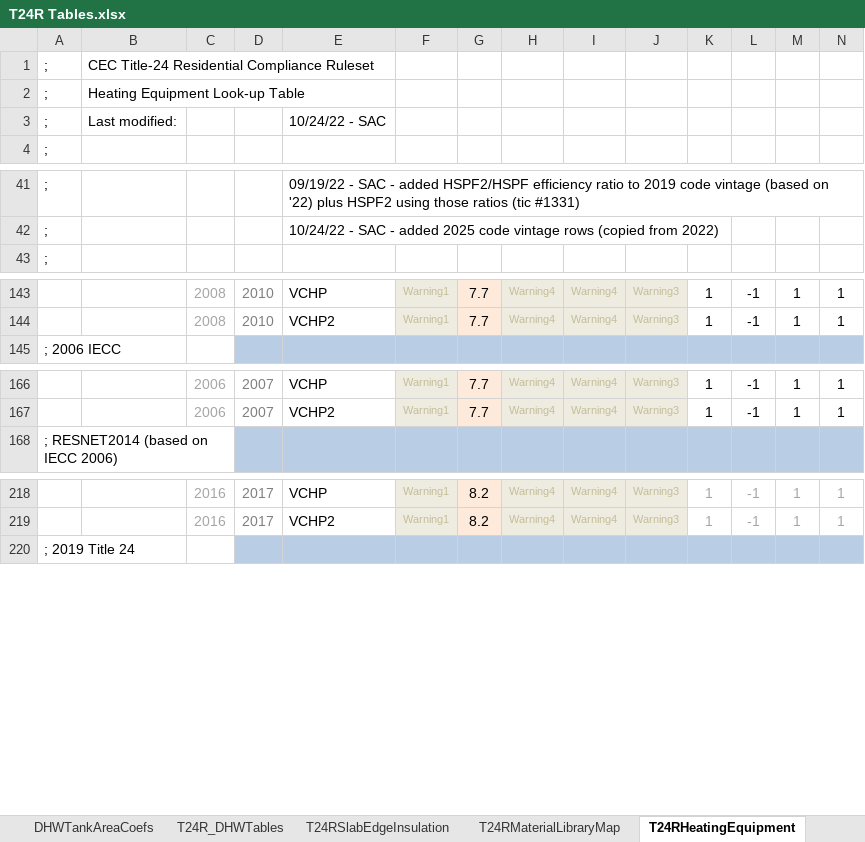
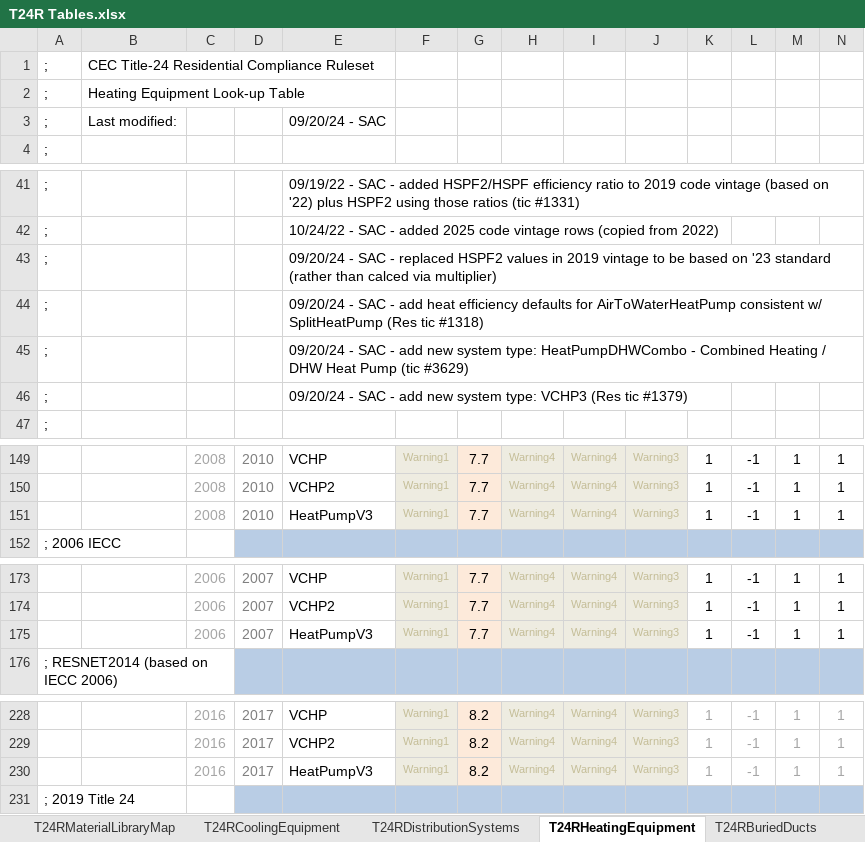
Before and after one commit to joesinger12/Sample-CBECC-Public-Mirror-from-Dev, an Excel workbook: RulesetDev/Rulesets/shared/T24R Tables.xlsx, sheet T24RHeatingEquipment, drawn as a sheet; only a part is shown, gaps mark what is left out; values as stored, in another font and other column widths than the file's, no borders; rows hold the shown columns only; the diff covers the shown part only; the diff names each change by its address in the sheet, - before the commit and + after, or states it on an @@ line.

Commit message:
SVN (com) commit #8617 by scriswellwsf       ruleset update migrating Harvest Thermal (HeatPumpDHWCombo) system and other features (bug fixes &amp; VCHP3) from CBECC-Res into CBECC (tic #3629)

```diff
--- a/RulesetDev/Rulesets/shared/T24R Tables.xlsx (sheet T24RHeatingEquipment)
+++ b/RulesetDev/Rulesets/shared/T24R Tables.xlsx (sheet T24RHeatingEquipment)
-E3: 10/24/22 - SAC
+E3: 09/20/24 - SAC
+row 43: ; |  |  |  | 09/20/24 - SAC - replaced HSPF2 values in 2019 vintage to be based on '23 standard (rather than calced via multiplier)
+row 44: ; |  |  |  | 09/20/24 - SAC - add heat efficiency defaults for AirToWaterHeatPump consistent w/ SplitHeatPump (Res tic #1318)
+row 45: ; |  |  |  | 09/20/24 - SAC - add new system type: HeatPumpDHWCombo - Combined Heating / DHW Heat Pump (tic #3629)
+row 46: ; |  |  |  | 09/20/24 - SAC - add new system type: VCHP3 (Res tic #1379)
+row 151:  |  | 2008 | 2010 | HeatPumpV3 | Warning1 | 7.7 | Warning4 | Warning4 | Warning3 | 1 | -1 | 1 | 1
+row 175:  |  | 2006 | 2007 | HeatPumpV3 | Warning1 | 7.7 | Warning4 | Warning4 | Warning3 | 1 | -1 | 1 | 1
+row 230:  |  | 2016 | 2017 | HeatPumpV3 | Warning1 | 8.2 | Warning4 | Warning4 | Warning3 | 1 | -1 | 1 | 1
```
Also changed, not shown: 9 added rows, 22 edited cells and cell formats elsewhere in this sheet, sheet T24RCoolingEquipment, other sheet tabs, formulas that keep their value, 21 other files.
